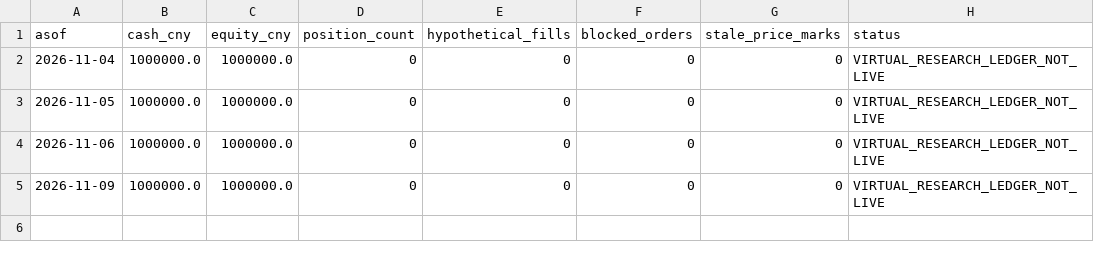
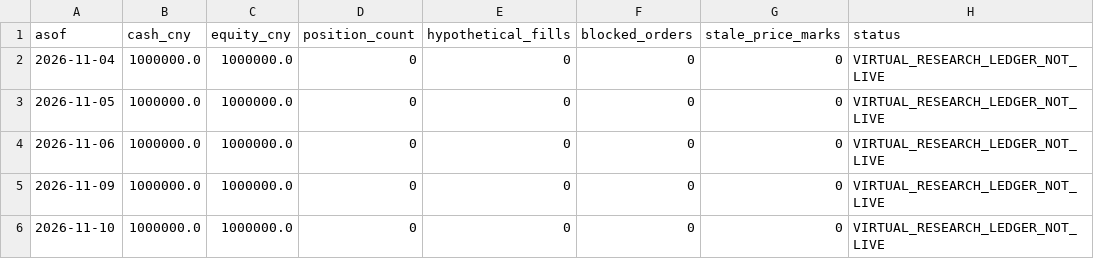
Before and after one commit to ds55gwwhcw-glitch/daily_stock_analysis, a CSV file: quant_research/state/paper_v1/virtual_equity.csv, drawn as a sheet; the diff names each change by its address in the sheet, - before the commit and + after, or states it on an @@ line.

```diff
--- a/quant_research/state/paper_v1/virtual_equity.csv
+++ b/quant_research/state/paper_v1/virtual_equity.csv
+row 6: 2026-11-10 | 1000000.0 | 1000000.0 | 0 | 0 | 0 | 0 | VIRTUAL_RESEARCH_LEDGER_NOT_LIVE
```
Also changed, not shown: quant_research/state/paper_v1/latest_target_candidates.csv, 4 other files.
